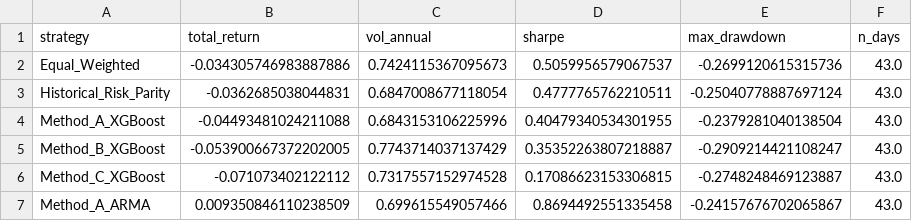
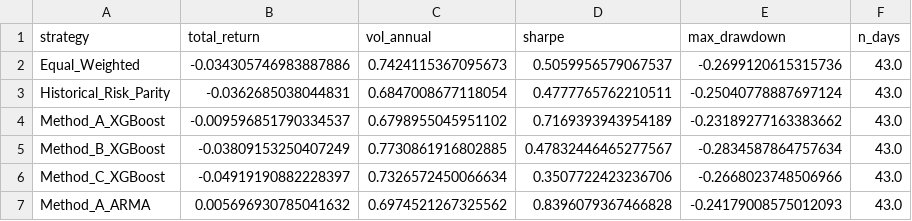
Before and after one commit to vidovsusi-sys/volatility-trading-agent, a CSV file: data/processed/stress_COVID_crash_2020.csv, drawn as a sheet.

```diff
--- a/data/processed/stress_COVID_crash_2020.csv
+++ b/data/processed/stress_COVID_crash_2020.csv
@@ -3,5 +3,5 @@ Equal_Weighted,-0.034305746983887886,0.7424115367095673,0.5059956579067537,-0.26
 Historical_Risk_Parity,-0.0362685038044831,0.6847008677118054,0.4777765762210511,-0.25040778887697124,43.0
-Method_A_XGBoost,-0.04493481024211088,0.6843153106225996,0.40479340534301955,-0.2379281040138504,43.0
-Method_B_XGBoost,-0.053900667372202005,0.7743714037137429,0.35352263807218887,-0.2909214421108247,43.0
-Method_C_XGBoost,-0.071073402122112,0.7317557152974528,0.17086623153306815,-0.2748248469123887,43.0
-Method_A_ARMA,0.009350846110238509,0.699615549057466,0.8694492551335458,-0.24157676702065867,43.0
+Method_A_XGBoost,-0.009596851790334537,0.6798955045951102,0.7169393943954189,-0.23189277163383662,43.0
+Method_B_XGBoost,-0.03809153250407249,0.7730861916802885,0.47832446465277567,-0.2834587864757634,43.0
+Method_C_XGBoost,-0.04919190882228397,0.7326572450066634,0.3507722423236706,-0.2668023748506966,43.0
+Method_A_ARMA,0.005696930785041632,0.6974521267325562,0.8396079367466828,-0.24179008575012093,43.0
```
Also changed, not shown: data/processed/backtest_results.csv, data/processed/equity_curves.csv, 17 other files.
